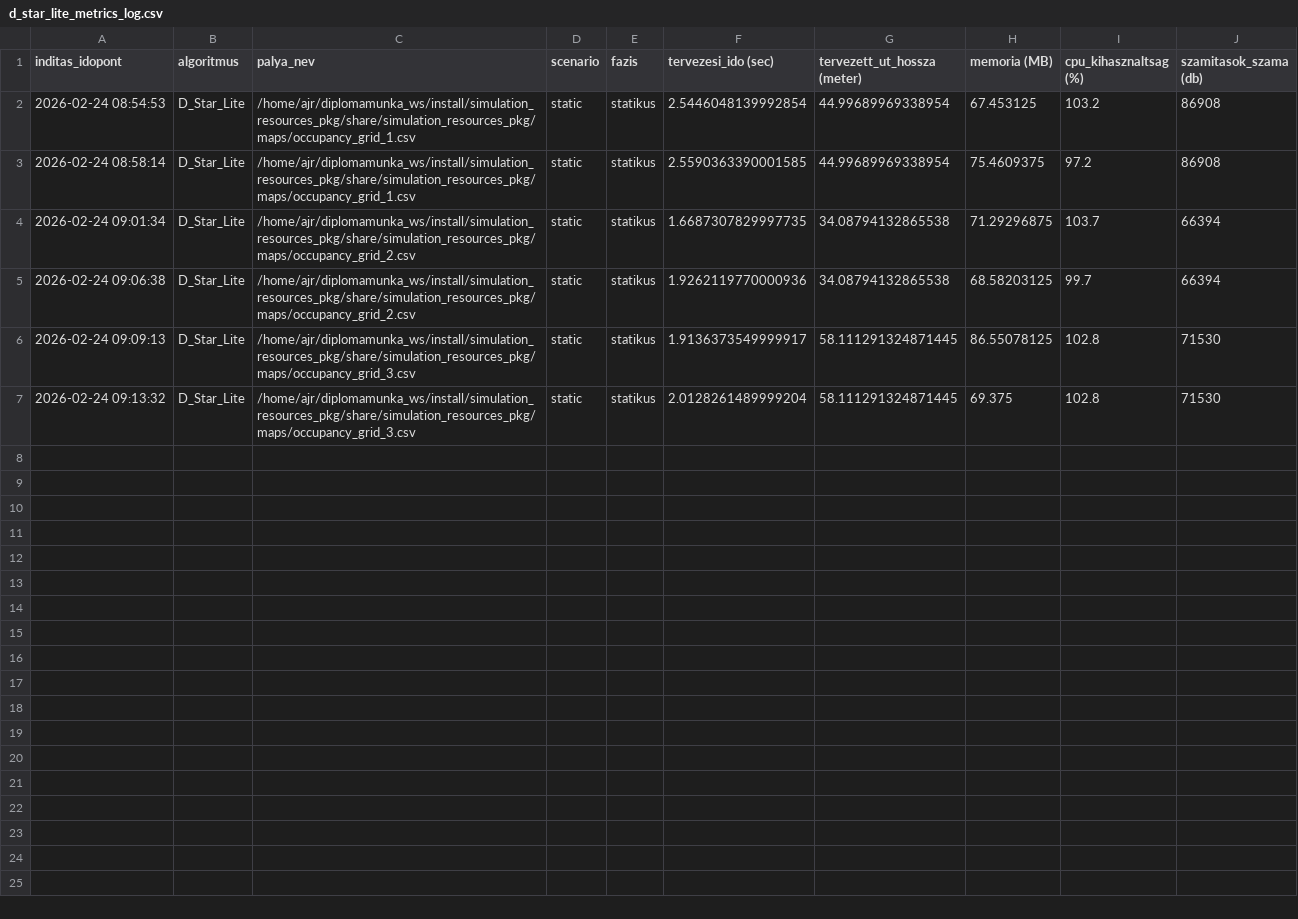
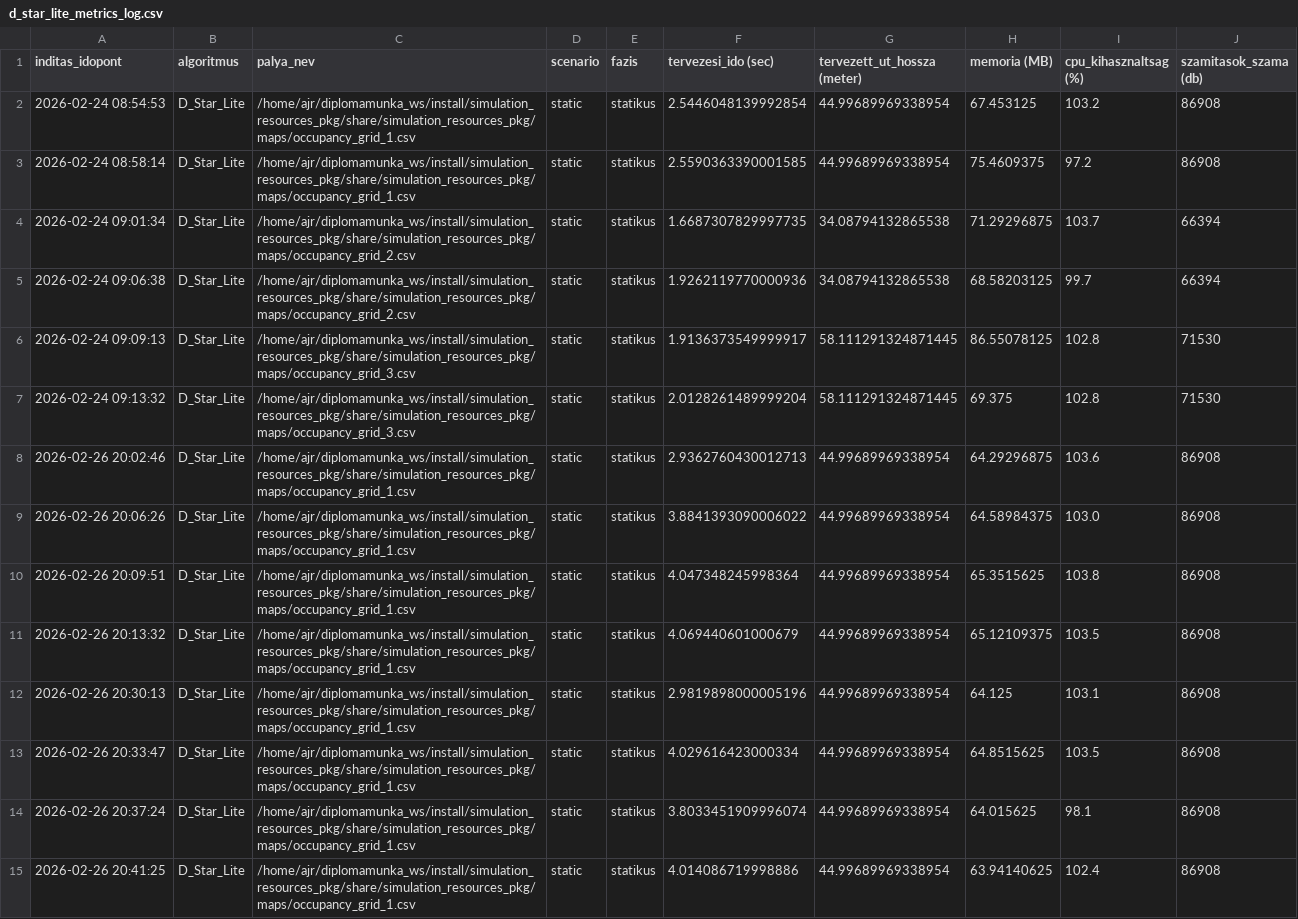
Before and after one commit to szabolcs-lab/diplomamunka_ws, a CSV file: src/d_star_lite_pkg/metrics_log/d_star_lite_metrics_log.csv, drawn as a sheet; the diff names each change by its address in the sheet, - before the commit and + after, or states it on an @@ line.

```diff
--- a/src/d_star_lite_pkg/metrics_log/d_star_lite_metrics_log.csv
+++ b/src/d_star_lite_pkg/metrics_log/d_star_lite_metrics_log.csv
+row 8: 2026-02-26 20:02:46 | D_Star_Lite | /home/ajr/diplomamunka_ws/install/simulation_resources_pkg/share/simulation_resources_pkg/maps/occupancy_grid_1.csv | static | statikus | 2.9362760430012713 | 44.99689969338954 | 64.29296875 | 103.6 | 86908
+row 9: 2026-02-26 20:06:26 | D_Star_Lite | /home/ajr/diplomamunka_ws/install/simulation_resources_pkg/share/simulation_resources_pkg/maps/occupancy_grid_1.csv | static | statikus | 3.8841393090006022 | 44.99689969338954 | 64.58984375 | 103.0 | 86908
+row 10: 2026-02-26 20:09:51 | D_Star_Lite | /home/ajr/diplomamunka_ws/install/simulation_resources_pkg/share/simulation_resources_pkg/maps/occupancy_grid_1.csv | static | statikus | 4.047348245998364 | 44.99689969338954 | 65.3515625 | 103.8 | 86908
+row 11: 2026-02-26 20:13:32 | D_Star_Lite | /home/ajr/diplomamunka_ws/install/simulation_resources_pkg/share/simulation_resources_pkg/maps/occupancy_grid_1.csv | static | statikus | 4.069440601000679 | 44.99689969338954 | 65.12109375 | 103.5 | 86908
+row 12: 2026-02-26 20:30:13 | D_Star_Lite | /home/ajr/diplomamunka_ws/install/simulation_resources_pkg/share/simulation_resources_pkg/maps/occupancy_grid_1.csv | static | statikus | 2.9819898000005196 | 44.99689969338954 | 64.125 | 103.1 | 86908
+row 13: 2026-02-26 20:33:47 | D_Star_Lite | /home/ajr/diplomamunka_ws/install/simulation_resources_pkg/share/simulation_resources_pkg/maps/occupancy_grid_1.csv | static | statikus | 4.029616423000334 | 44.99689969338954 | 64.8515625 | 103.5 | 86908
+row 14: 2026-02-26 20:37:24 | D_Star_Lite | /home/ajr/diplomamunka_ws/install/simulation_resources_pkg/share/simulation_resources_pkg/maps/occupancy_grid_1.csv | static | statikus | 3.8033451909996074 | 44.99689969338954 | 64.015625 | 98.1 | 86908
+row 15: 2026-02-26 20:41:25 | D_Star_Lite | /home/ajr/diplomamunka_ws/install/simulation_resources_pkg/share/simulation_resources_pkg/maps/occupancy_grid_1.csv | static | statikus | 4.014086719998886 | 44.99689969338954 | 63.94140625 | 102.4 | 86908
```
Also changed, not shown: metrics_runs/osszes_eredmeny.csv, src/a_star_pkg/metrics_log/a_star_metrics_log.csv, 3 other files.
